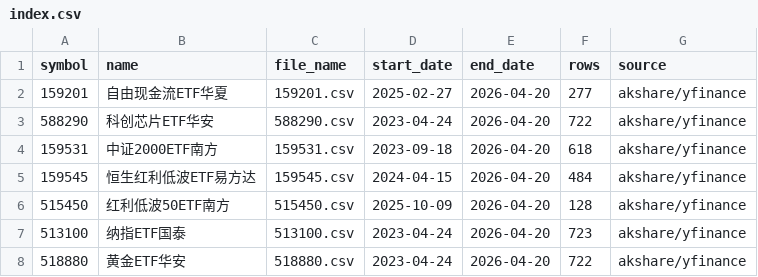
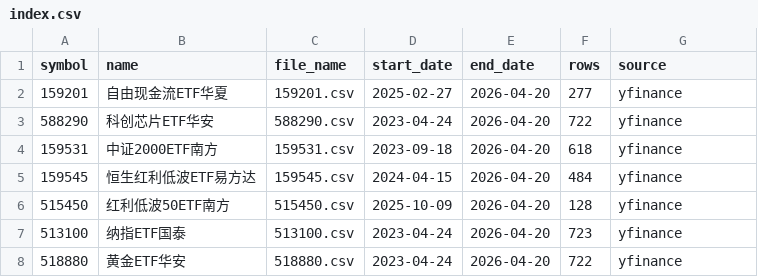
Before and after one commit to wzwangyc/all-weather-strategy, a CSV file: data/offline/index.csv, drawn as a sheet.

Commit message:
simplify github to yfinance demo

```diff
--- a/data/offline/index.csv
+++ b/data/offline/index.csv
@@ -1,8 +1,8 @@
 symbol,name,file_name,start_date,end_date,rows,source
-159201,自由现金流ETF华夏,159201.csv,2025-02-27,2026-04-20,277,akshare/yfinance
-588290,科创芯片ETF华安,588290.csv,2023-04-24,2026-04-20,722,akshare/yfinance
-159531,中证2000ETF南方,159531.csv,2023-09-18,2026-04-20,618,akshare/yfinance
-159545,恒生红利低波ETF易方达,159545.csv,2024-04-15,2026-04-20,484,akshare/yfinance
-515450,红利低波50ETF南方,515450.csv,2025-10-09,2026-04-20,128,akshare/yfinance
-513100,纳指ETF国泰,513100.csv,2023-04-24,2026-04-20,723,akshare/yfinance
-518880,黄金ETF华安,518880.csv,2023-04-24,2026-04-20,722,akshare/yfinance
+159201,自由现金流ETF华夏,159201.csv,2025-02-27,2026-04-20,277,yfinance
+588290,科创芯片ETF华安,588290.csv,2023-04-24,2026-04-20,722,yfinance
+159531,中证2000ETF南方,159531.csv,2023-09-18,2026-04-20,618,yfinance
+159545,恒生红利低波ETF易方达,159545.csv,2024-04-15,2026-04-20,484,yfinance
+515450,红利低波50ETF南方,515450.csv,2025-10-09,2026-04-20,128,yfinance
+513100,纳指ETF国泰,513100.csv,2023-04-24,2026-04-20,723,yfinance
+518880,黄金ETF华安,518880.csv,2023-04-24,2026-04-20,722,yfinance
```
Also changed, not shown: 13 other files.
